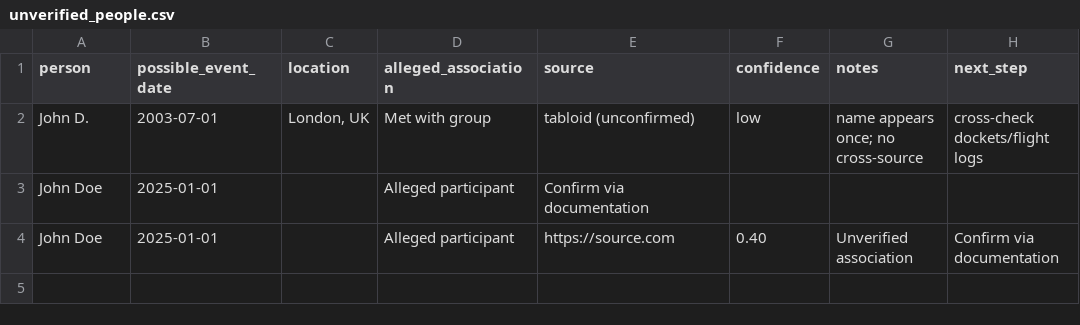
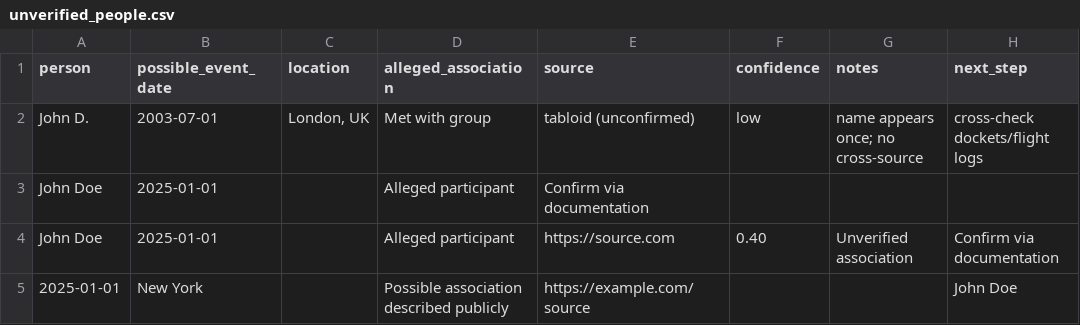
Before and after one commit to StegVerse-Labs/FREE-DOM, a CSV file: data/unverified/unverified_people.csv, drawn as a sheet; the diff names each change by its address in the sheet, - before the commit and + after, or states it on an @@ line.

```diff
--- a/data/unverified/unverified_people.csv
+++ b/data/unverified/unverified_people.csv
+row 5: 2025-01-01 | New York |  | Possible association described publicly | https://example.com/source |  |  | John Doe
```
Also changed, not shown: data/master/master_timeline.csv, data/master/verified_people_events.csv, 10 other files.
